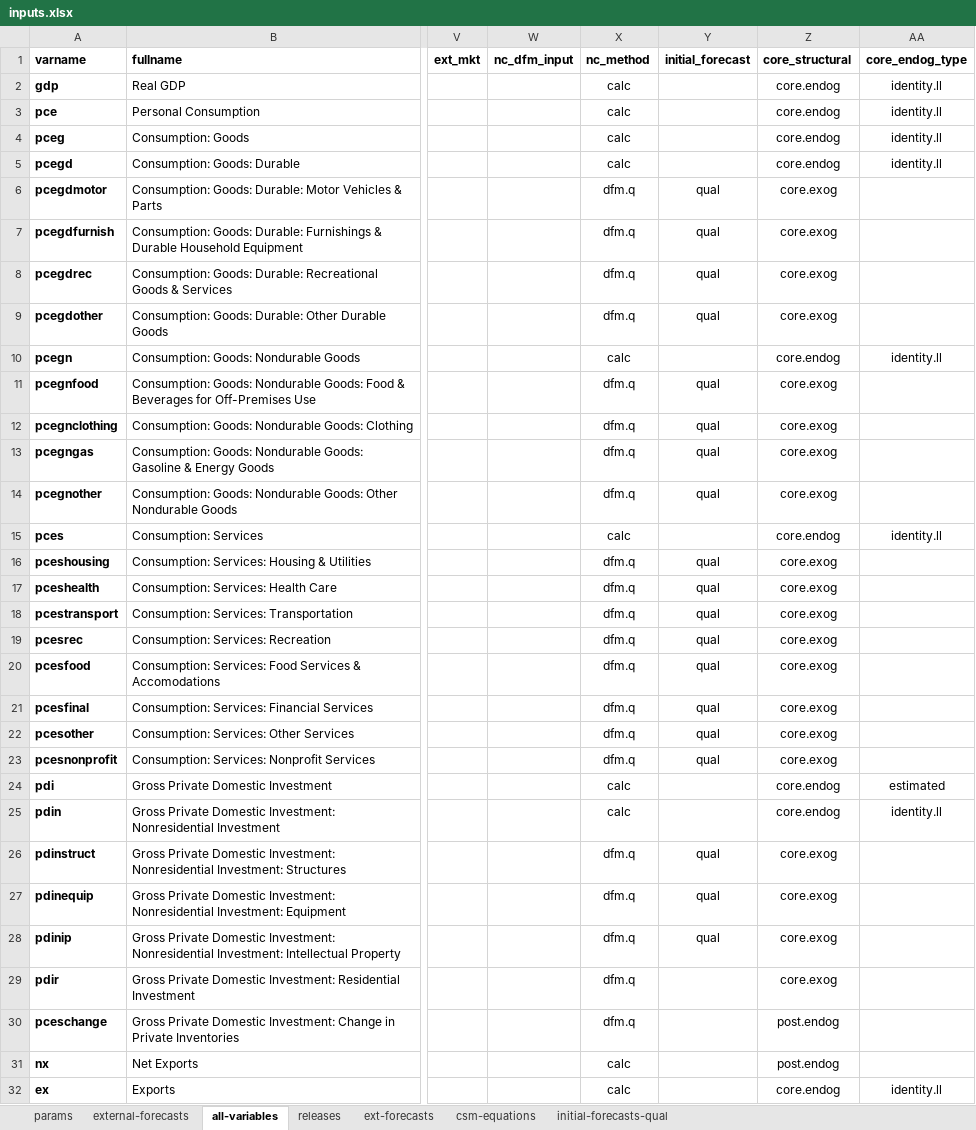
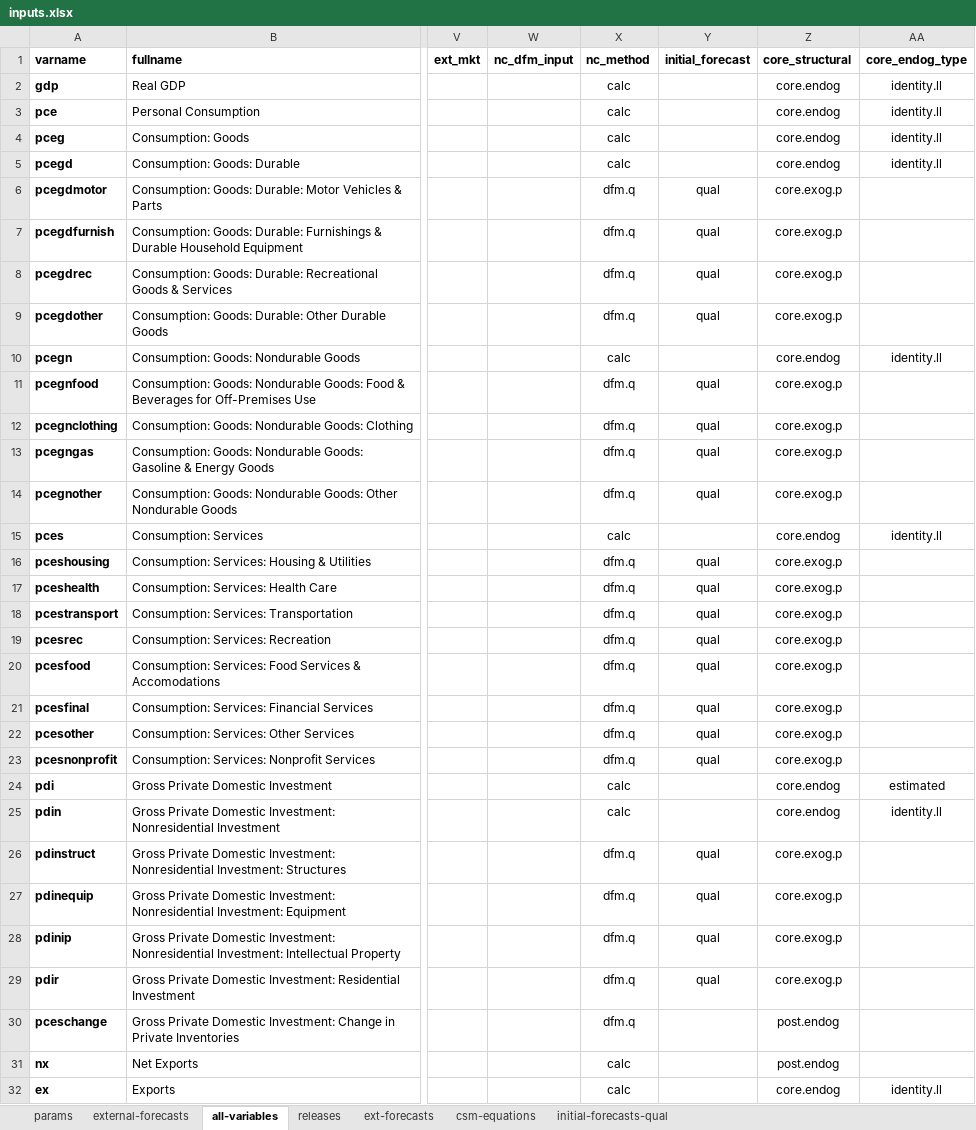
Before and after one commit to bongohead/econforecasting-r, an Excel workbook: model-inputs/inputs.xlsx, sheet all-variables, drawn as a sheet; only a part is shown, gaps mark what is left out; values as stored, in another font and other column widths than the file's, no borders; conditional formats and table styles not drawn; the diff covers the shown part only; the diff names each change by its address in the sheet, - before the commit and + after, or states it on an @@ line.

Commit message:
Added split of mandatory exogenous variables versus variables which can be on/off endogenous and exogenous (v0.16)

```diff
--- a/model-inputs/inputs.xlsx (sheet all-variables)
+++ b/model-inputs/inputs.xlsx (sheet all-variables)
-Z6:Z9 (core_structural): core.exog
+Z6:Z9 (core_structural): core.exog.p
-Z11:Z14 (core_structural): core.exog
+Z11:Z14 (core_structural): core.exog.p
-Z16:Z23 (core_structural): core.exog
+Z16:Z23 (core_structural): core.exog.p
-Z26:Z29 (core_structural): core.exog
+Z26:Z29 (core_structural): core.exog.p
-Y29 (initial_forecast): (empty)
+Y29 (initial_forecast): qual
```
Also changed, not shown: 17 edited cells elsewhere in this sheet, 38 other files.
